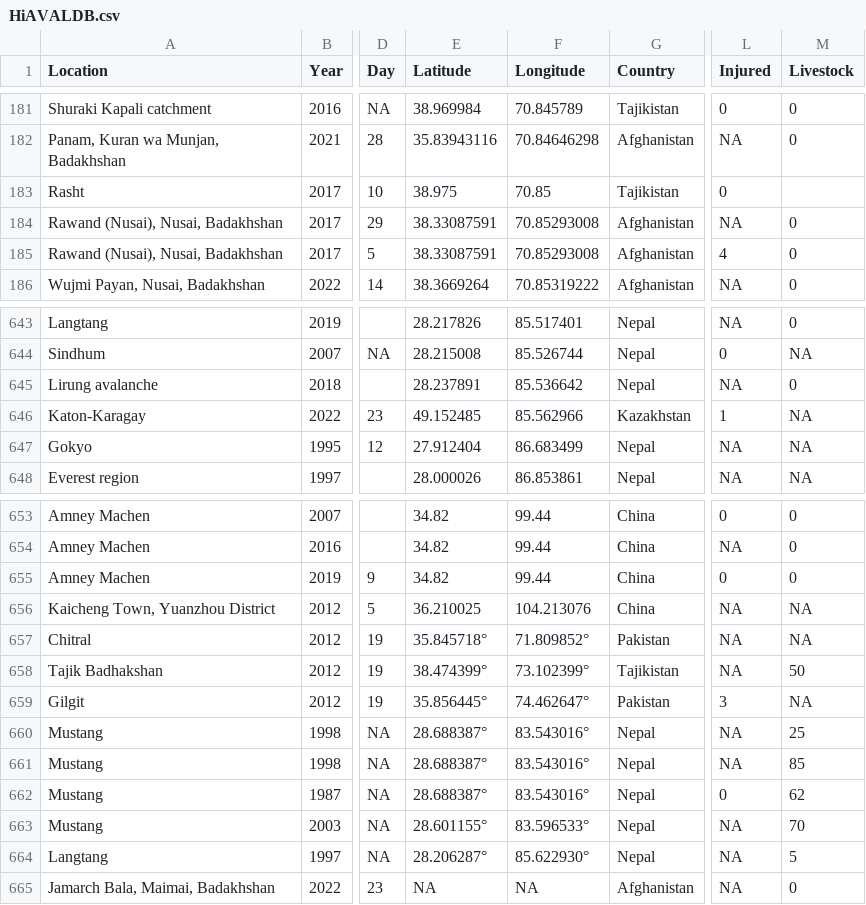
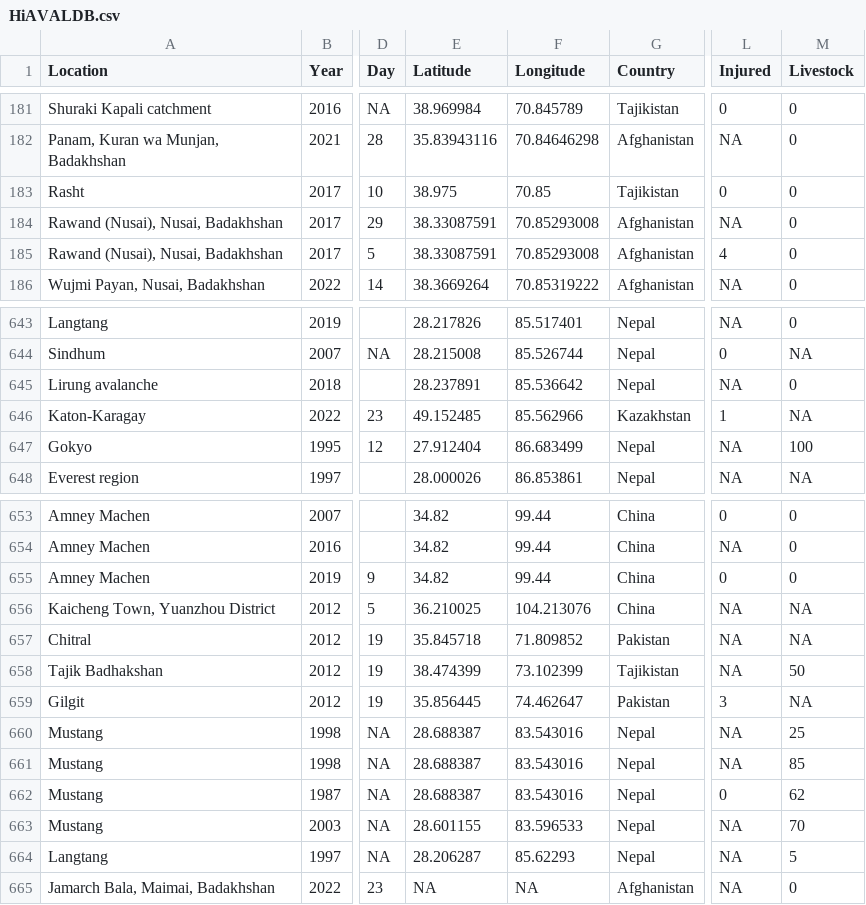
Before and after one commit to fidelsteiner/HiAVAL, a CSV file: HiAVALDB.csv, drawn as a sheet; only a part is shown, gaps mark what is left out; the diff names each change by its address in the sheet, - before the commit and + after, or states it on an @@ line.

```diff
--- a/HiAVALDB.csv
+++ b/HiAVALDB.csv
-M183 (Livestock): (empty)
+M183 (Livestock): 0
-M647 (Livestock): NA
+M647 (Livestock): 100
-E657 (Latitude): 35.845718°
+E657 (Latitude): 35.845718
-F657 (Longitude): 71.809852°
+F657 (Longitude): 71.809852
-E658 (Latitude): 38.474399°
+E658 (Latitude): 38.474399
-F658 (Longitude): 73.102399°
+F658 (Longitude): 73.102399
-E659 (Latitude): 35.856445°
+E659 (Latitude): 35.856445
-F659 (Longitude): 74.462647°
+F659 (Longitude): 74.462647
-E660:E662 (Latitude): 28.688387°
+E660:E662 (Latitude): 28.688387
-F660:F662 (Longitude): 83.543016°
+F660:F662 (Longitude): 83.543016
-E663 (Latitude): 28.601155°
+E663 (Latitude): 28.601155
-F663 (Longitude): 83.596533°
+F663 (Longitude): 83.596533
-E664 (Latitude): 28.206287°
+E664 (Latitude): 28.206287
-F664 (Longitude): 85.622930°
+F664 (Longitude): 85.62293
```
Also changed, not shown: 1 other file.
